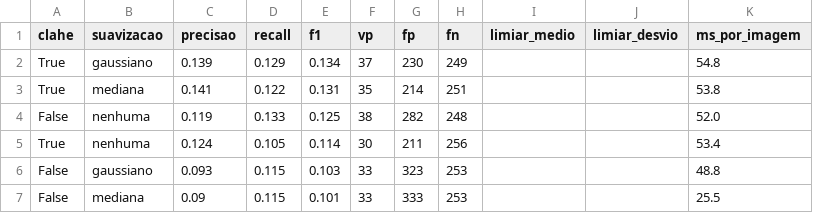
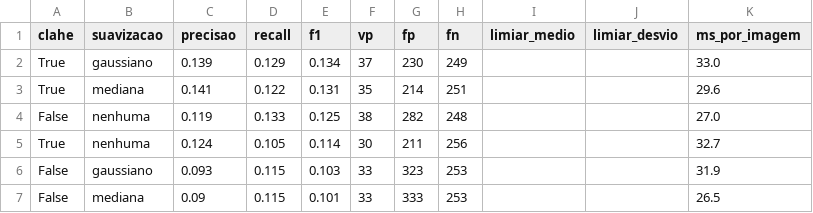
Before and after one commit to CaioHenri99/aed-visao-placas-transito, a CSV file: outputs/ablacao_preprocessamento.csv, drawn as a sheet.

```diff
--- a/outputs/ablacao_preprocessamento.csv
+++ b/outputs/ablacao_preprocessamento.csv
@@ -1,7 +1,7 @@
 clahe,suavizacao,precisao,recall,f1,vp,fp,fn,limiar_medio,limiar_desvio,ms_por_imagem
-True,gaussiano,0.139,0.129,0.134,37,230,249,,,54.8
-True,mediana,0.141,0.122,0.131,35,214,251,,,53.8
-False,nenhuma,0.119,0.133,0.125,38,282,248,,,52.0
-True,nenhuma,0.124,0.105,0.114,30,211,256,,,53.4
-False,gaussiano,0.093,0.115,0.103,33,323,253,,,48.8
-False,mediana,0.09,0.115,0.101,33,333,253,,,25.5
+True,gaussiano,0.139,0.129,0.134,37,230,249,,,33.0
+True,mediana,0.141,0.122,0.131,35,214,251,,,29.6
+False,nenhuma,0.119,0.133,0.125,38,282,248,,,27.0
+True,nenhuma,0.124,0.105,0.114,30,211,256,,,32.7
+False,gaussiano,0.093,0.115,0.103,33,323,253,,,31.9
+False,mediana,0.09,0.115,0.101,33,333,253,,,26.5
```
Also changed, not shown: outputs/avaliacao_por_imagem.csv, outputs/busca_em_grade.csv, 23 other files.
